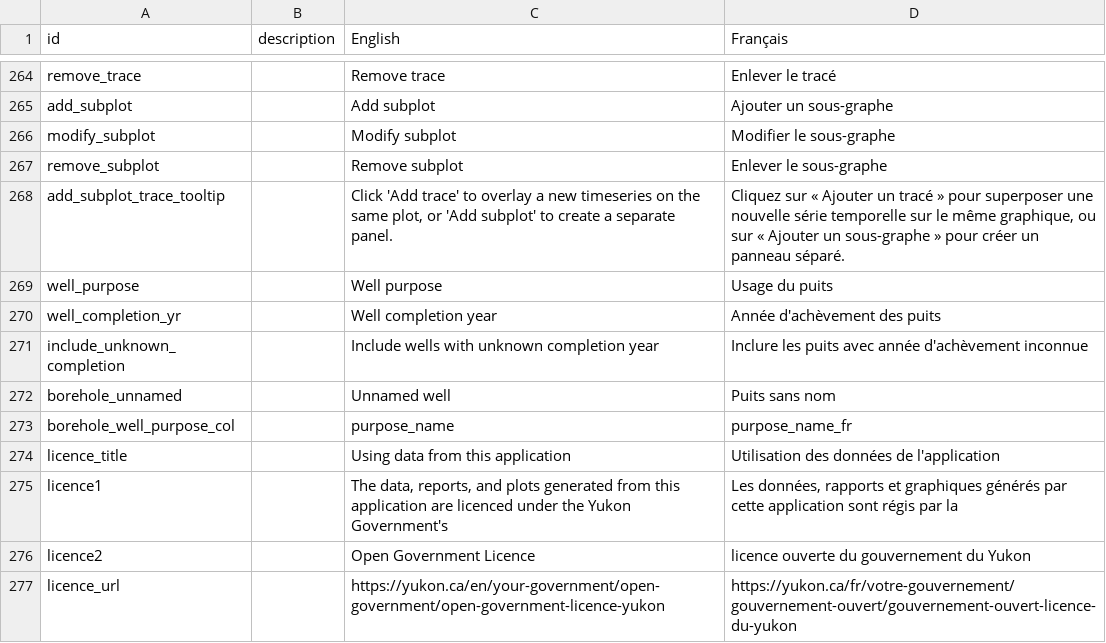
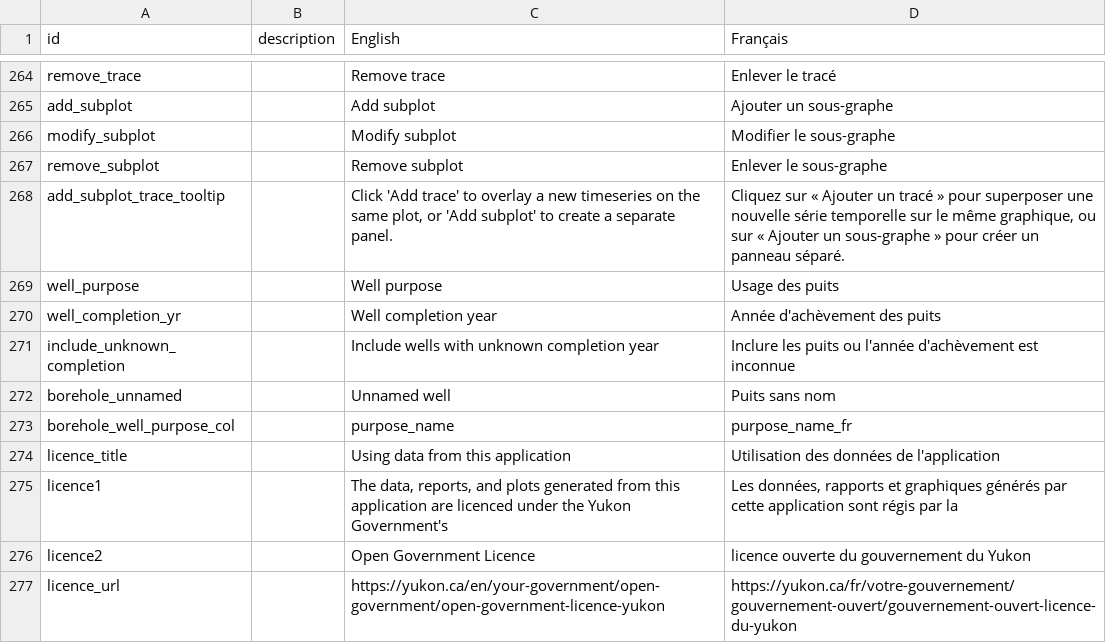
Before and after one commit to YukonWRB/YGwater, a CSV file: data-raw/translations.csv, drawn as a sheet; only a part is shown, gaps mark what is left out.

```diff
--- a/data-raw/translations.csv
+++ b/data-raw/translations.csv
@@ -268,5 +268,5 @@ remove_subplot,,Remove subplot,Enlever le sous-graphe
 add_subplot_trace_tooltip,,"Click 'Add trace' to overlay a new timeseries on the same plot, or 'Add subplot' to create a separate panel.","Cliquez sur « Ajouter un tracé » pour superposer une nouvelle série temporelle sur le même graphique, ou sur « Ajouter un sous-graphe » pour créer un panneau séparé."
-well_purpose,,Well purpose,Usage du puits
+well_purpose,,Well purpose,Usage des puits
 well_completion_yr,,Well completion year,Année d'achèvement des puits
-include_unknown_completion,,Include wells with unknown completion year,Inclure les puits avec année d'achèvement inconnue
+include_unknown_completion,,Include wells with unknown completion year,Inclure les puits ou l'année d'achèvement est inconnue
 borehole_unnamed,,Unnamed well,Puits sans nom
```
Also changed, not shown: 2 other files.
